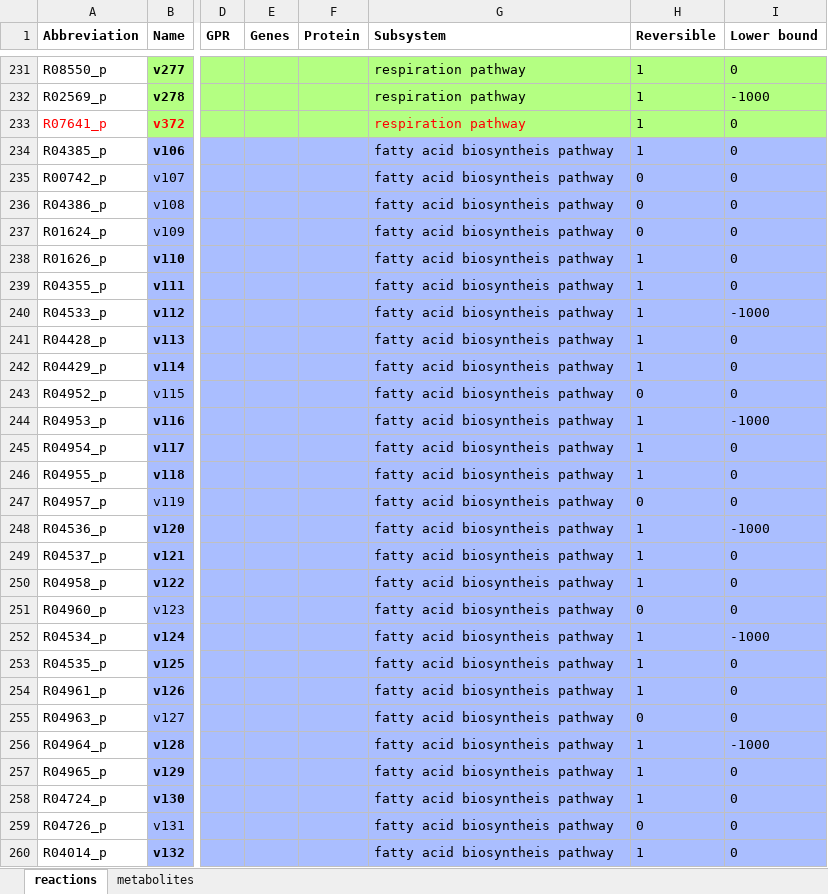
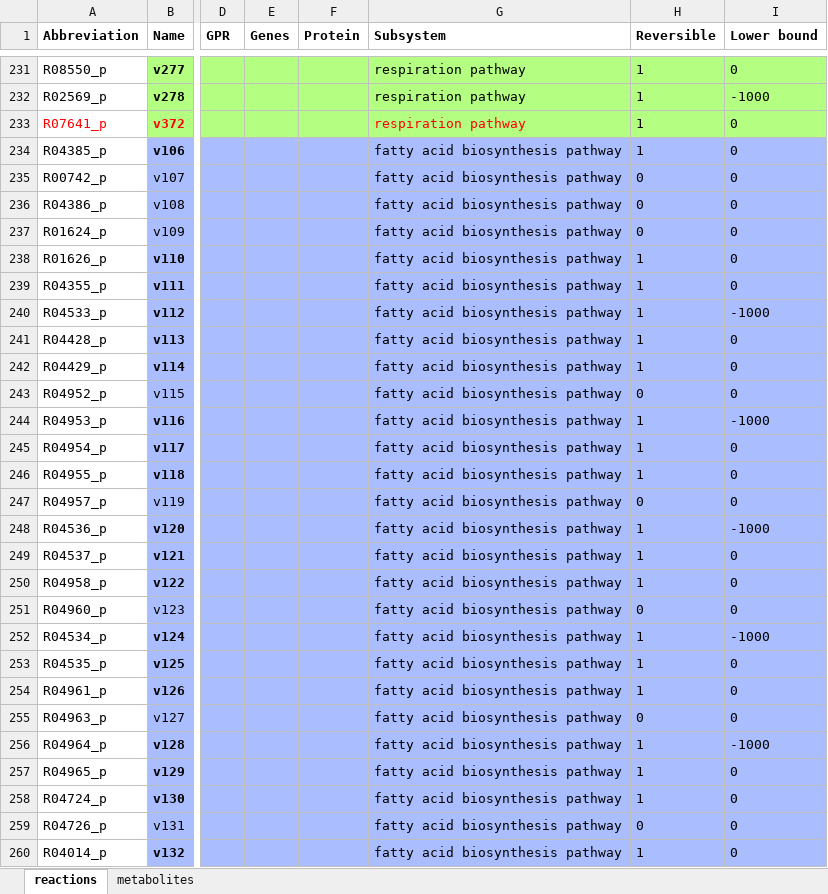
Before and after one commit to KMUTT-BML/BSI-Visualisation, an Excel workbook: FBA.xlsx, sheet reactions, drawn as a sheet; only a part is shown, gaps mark what is left out; values as stored, in another font and other column widths than the file's, no borders; the diff covers the shown part only; the diff names each change by its address in the sheet, - before the commit and + after, or states it on an @@ line.

Commit message:
transform excel to json

```diff
--- a/FBA.xlsx (sheet reactions)
+++ b/FBA.xlsx (sheet reactions)
-G234:G260 (Subsystem): fatty acid biosyntheis pathway
+G234:G260 (Subsystem): fatty acid biosynthesis pathway
```
Also changed, not shown: 8 edited cells elsewhere in this sheet, 2 other files.
